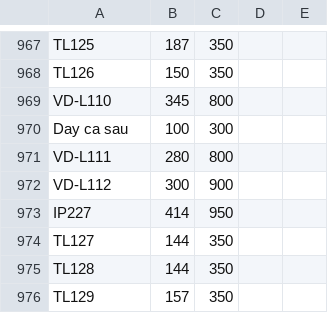
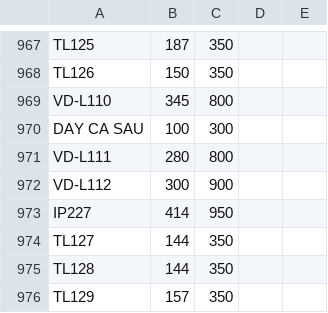
Before and after one commit to phucuong0201/GTPriceCC, a CSV file: input_price.csv, drawn as a sheet; only a part is shown, gaps mark what is left out.

```diff
--- a/input_price.csv
+++ b/input_price.csv
@@ -969,3 +969,3 @@ TL126,150,350,,
 VD-L110,345,800,,
-Day ca sau,100,300,,
+DAY CA SAU,100,300,,
 VD-L111,280,800,,
```
Also changed, not shown: test.csv, 3 other files.
